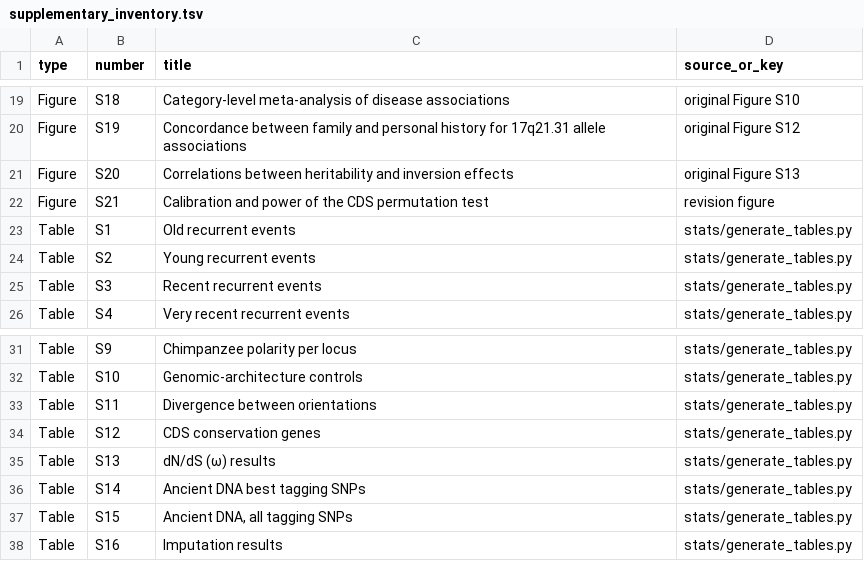
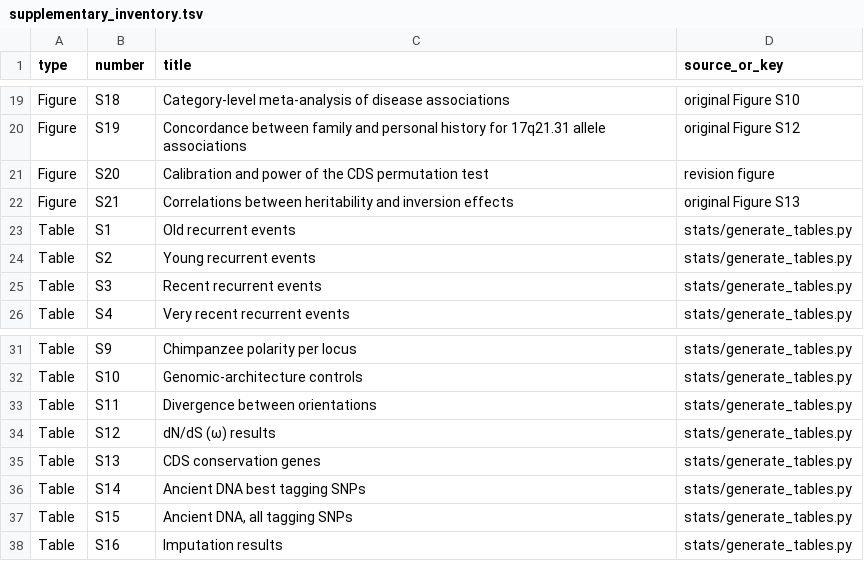
Before and after one commit to SauersML/ferromic, a TSV file: web/figures-site/public/downloads/supplementary_inventory.tsv, drawn as a sheet; only a part is shown, gaps mark what is left out.

```diff
--- a/web/figures-site/public/downloads/supplementary_inventory.tsv
+++ b/web/figures-site/public/downloads/supplementary_inventory.tsv
@@ -20,4 +20,4 @@ Figure	S18	Category-level meta-analysis of disease associations	original Figure
 Figure	S19	Concordance between family and personal history for 17q21.31 allele associations	original Figure S12
-Figure	S20	Correlations between heritability and inversion effects	original Figure S13
-Figure	S21	Calibration and power of the CDS permutation test	revision figure
+Figure	S20	Calibration and power of the CDS permutation test	revision figure
+Figure	S21	Correlations between heritability and inversion effects	original Figure S13
 Table	S1	Old recurrent events	stats/generate_tables.py
@@ -33,4 +33,4 @@ Table	S10	Genomic-architecture controls	stats/generate_tables.py
 Table	S11	Divergence between orientations	stats/generate_tables.py
-Table	S12	CDS conservation genes	stats/generate_tables.py
-Table	S13	dN/dS (ω) results	stats/generate_tables.py
+Table	S12	dN/dS (ω) results	stats/generate_tables.py
+Table	S13	CDS conservation genes	stats/generate_tables.py
 Table	S14	Ancient DNA best tagging SNPs	stats/generate_tables.py
```
Also changed, not shown: 1 other file.
